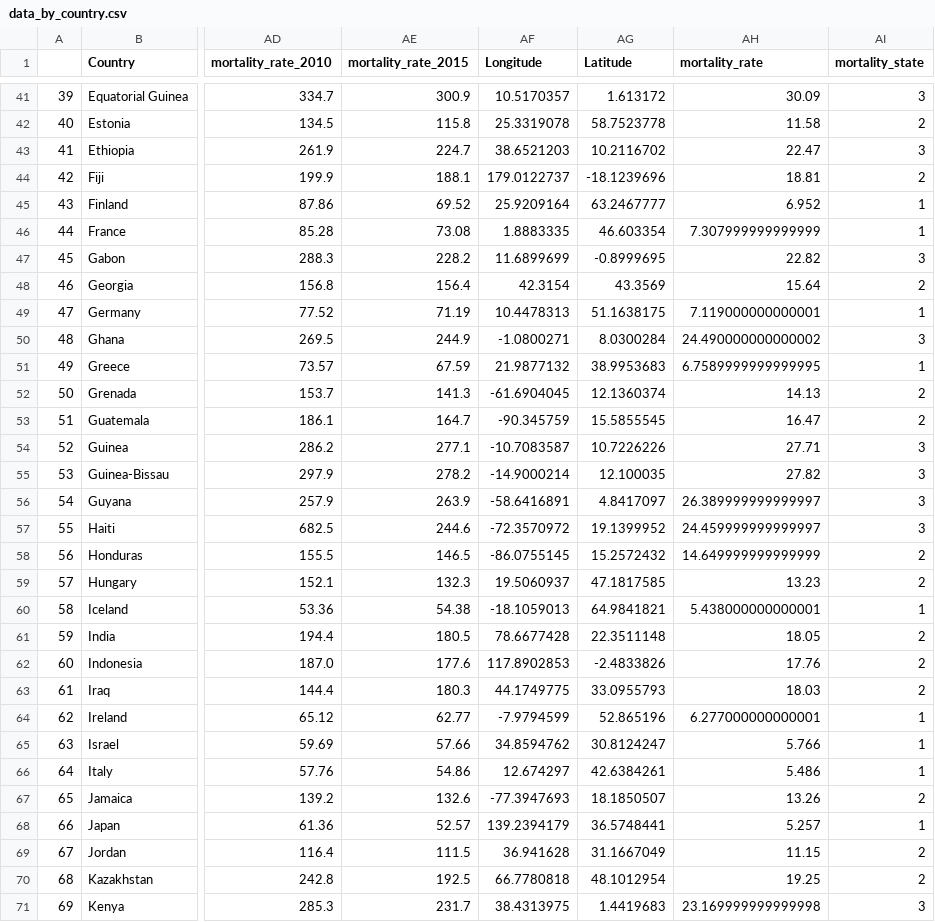
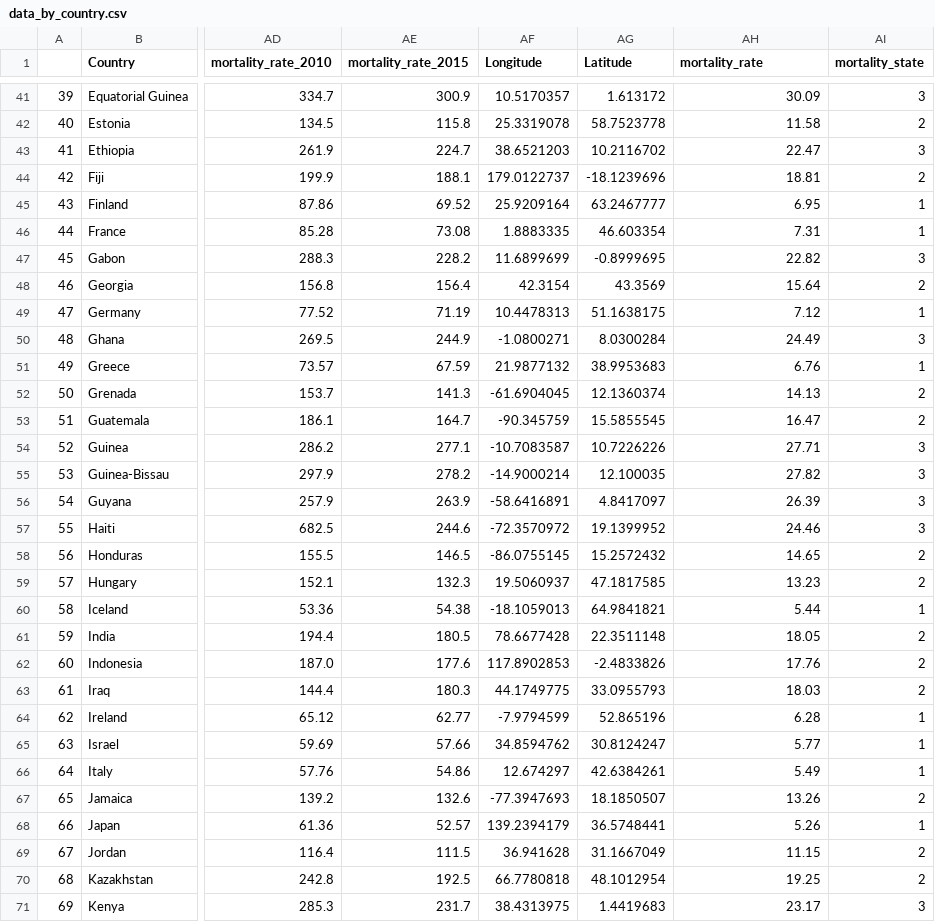
Before and after one commit to StephenDini/Mortality_Predictor, a CSV file: cleaned_data/data_by_country.csv, drawn as a sheet; only a part is shown, gaps mark what is left out; the diff covers the shown part only; the diff names each change by its address in the sheet, - before the commit and + after, or states it on an @@ line.

Commit message:
Second attempt - round mortality rate

```diff
--- a/cleaned_data/data_by_country.csv
+++ b/cleaned_data/data_by_country.csv
-AH45 (mortality_rate): 6.952
+AH45 (mortality_rate): 6.95
-AH46 (mortality_rate): 7.307999999999999
+AH46 (mortality_rate): 7.31
-AH49 (mortality_rate): 7.119000000000001
+AH49 (mortality_rate): 7.12
-AH50 (mortality_rate): 24.490000000000002
+AH50 (mortality_rate): 24.49
-AH51 (mortality_rate): 6.7589999999999995
+AH51 (mortality_rate): 6.76
-AH56 (mortality_rate): 26.389999999999997
+AH56 (mortality_rate): 26.39
-AH57 (mortality_rate): 24.459999999999997
+AH57 (mortality_rate): 24.46
-AH58 (mortality_rate): 14.649999999999999
+AH58 (mortality_rate): 14.65
-AH60 (mortality_rate): 5.438000000000001
+AH60 (mortality_rate): 5.44
-AH64 (mortality_rate): 6.277000000000001
+AH64 (mortality_rate): 6.28
-AH65 (mortality_rate): 5.766
+AH65 (mortality_rate): 5.77
-AH66 (mortality_rate): 5.486
+AH66 (mortality_rate): 5.49
-AH68 (mortality_rate): 5.257
+AH68 (mortality_rate): 5.26
-AH71 (mortality_rate): 23.169999999999998
+AH71 (mortality_rate): 23.17
```
Also changed, not shown: 64 edited cells elsewhere in this file, 2 other files.
